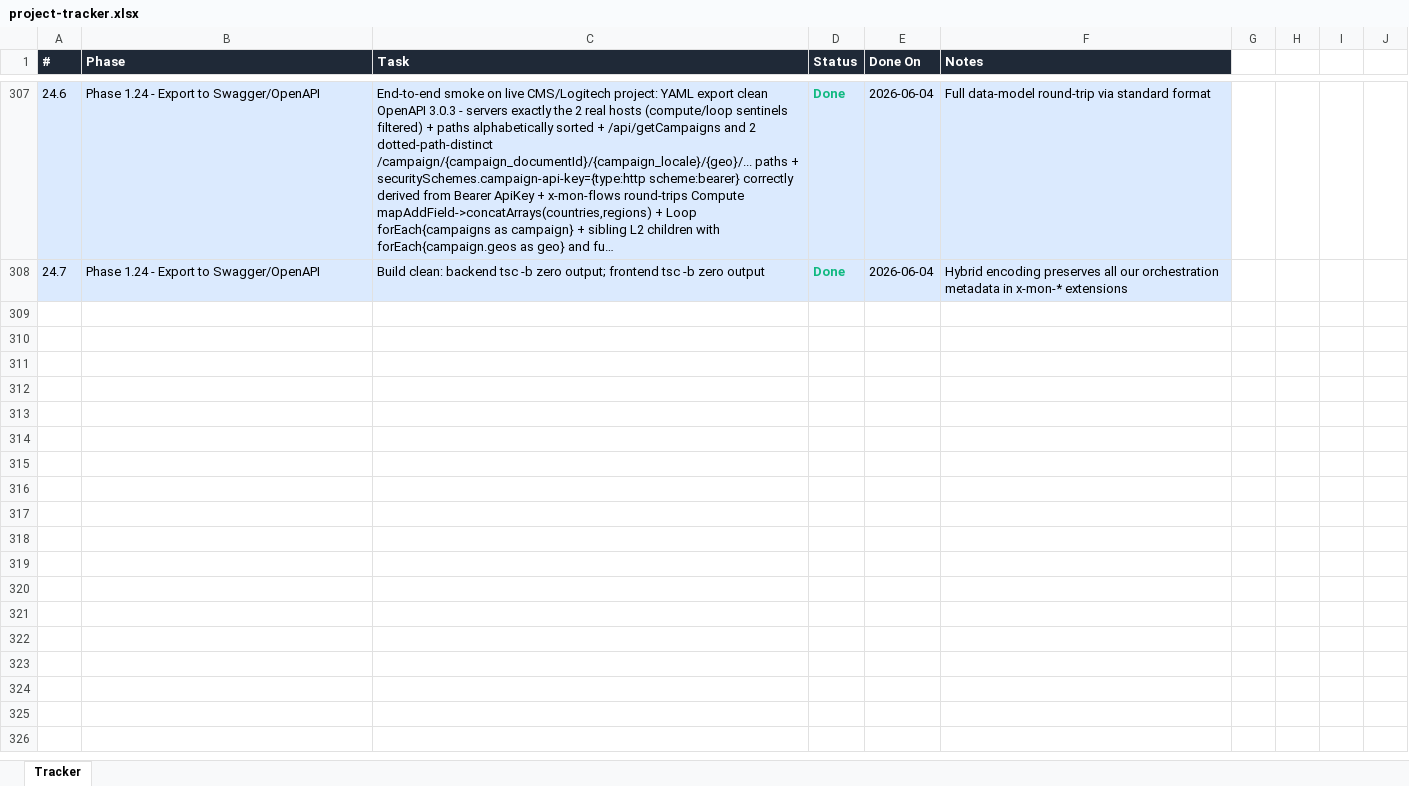
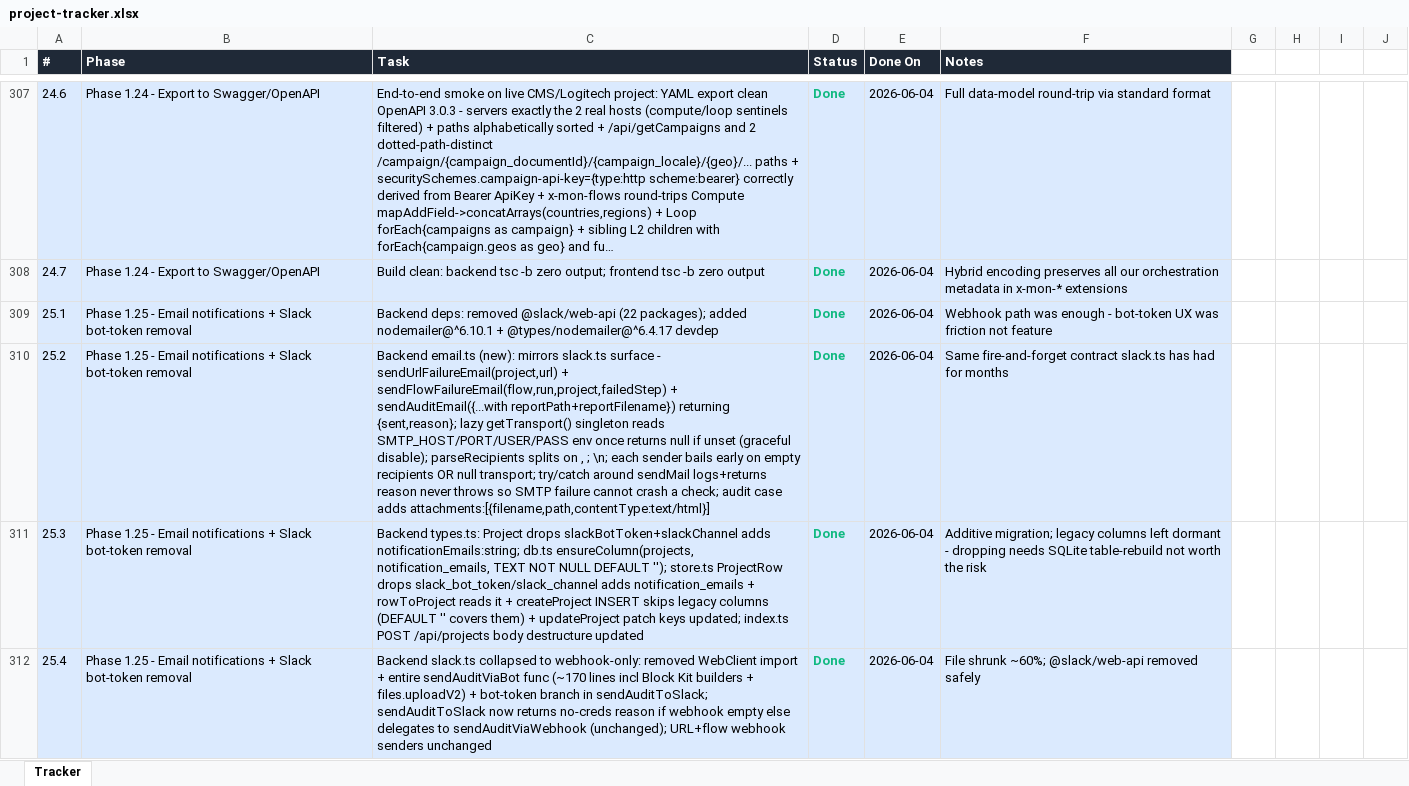
Before and after one commit to Pathuri-Deepesh/AI-Functional-Monitoring-Suite, an Excel workbook: project-tracker.xlsx, sheet Tracker, drawn as a sheet; only a part is shown, gaps mark what is left out; long unchanged cells end in …; values as stored, in another font and other column widths than the file's, no borders; the diff covers the shown part only; the diff names each change by its address in the sheet, - before the commit and + after, or states it on an @@ line.

Commit message:
Phase 1.25 — Email notifications + Slack bot-token removal
Two coupled changes to the alerting layer:

1. Strip out slackBotToken + slackChannel. The audit/snapshot path used to
   branch into rich Block Kit + HTML file upload via @slack/web-api when both
   were set; the webhook path was already enough and the bot-token UX (admin
   approval, per-channel install, two extra password fields) was friction
   with no upside. Removed @slack/web-api dep entirely; slack.ts collapsed
   to webhook-only paths. Legacy slack_bot_token / slack_channel columns
   left dormant in SQLite (additive migration; dropping needs a destructive
   table rebuild that isn't worth the risk).

2. Email notifications with full webhook parity. New backend/src/email.ts
   mirrors slack.ts's three-trigger surface: URL OK->FAIL transition
   (monitor.ts), flow failure (flowRunner.ts), and the manual Snapshot/
   Report button (audit.ts). The audit case attaches the generated HTML
   report as an .html file. Each channel fires independently via
   Promise.allSettled so one channel's failure can't suppress the other.
   Channels are independent gates per project — email-only / Slack-only /
   both / neither all valid.

Stack: nodemailer + Gmail SMTP for the demo (host smtp.gmail.com, port 587,
STARTTLS, App Password via .env). Swap to Logitech SMTP later = change four
env vars, no code change. SMTP env unset = graceful no-op returning
{sent:false, reason:"SMTP not configured"}.

UI: SettingsForm swaps the two Slack-bot inputs for one comma/semicolon/
newline-separated email textarea. The project hero replaces the tri-state
Slack chip with two independent chips ("🔔 Slack on" + "📧 Email on", muted
"🔕 Notifications off" only when both are empty).

Verified: backend + frontend tsc clean; DB migration adds notification_emails
column on boot; GET/PATCH /api/projects round-trips notificationEmails and
no longer returns slackBotToken/slackChannel; POST /api/projects/:id/audit
returns {slack, email} with graceful SMTP-not-configured reason; Phase 1.24
OpenAPI export unaffected.

```diff
--- a/project-tracker.xlsx (sheet Tracker)
+++ b/project-tracker.xlsx (sheet Tracker)
+row 309: 25.1 | Phase 1.25 - Email notifications + Slack bot-token removal | Backend deps: removed @slack/web-api (22 packages); added nodemailer@^6.10.1 + @types/nodemailer@^6.4.17 devdep | Done | 2026-06-04 | Webhook path was enough - bot-token UX was friction not feature
+row 310: 25.2 | Phase 1.25 - Email notifications + Slack bot-token removal | Backend email.ts (new): mirrors slack.ts surface - sendUrlFailureEmail(project,url) + sendFlowFailureEmail(flow,run,project,failedStep) + sendAuditEmail({...with reportPath+reportFilename}) returning {sent,reason}; lazy getTransport() singleton reads SMTP_HOST/PORT/USER/PASS env once returns null if unset (graceful disable); parseRecipients splits on , ; \n; each sender bails early on empty recipients OR null transport; try/catch around sendMail logs+returns reason never throws so SMTP failure cannot crash a check; audit case adds attachments:[{filename,path,contentType:text/html}] | Done | 2026-06-04 | Same fire-and-forget contract slack.ts has had for months
+row 311: 25.3 | Phase 1.25 - Email notifications + Slack bot-token removal | Backend types.ts: Project drops slackBotToken+slackChannel adds notificationEmails:string; db.ts ensureColumn(projects, notification_emails, TEXT NOT NULL DEFAULT ''); store.ts ProjectRow drops slack_bot_token/slack_channel adds notification_emails + rowToProject reads it + createProject INSERT skips legacy columns (DEFAULT '' covers them) + updateProject patch keys updated; index.ts POST /api/projects body destructure updated | Done | 2026-06-04 | Additive migration; legacy columns left dormant - dropping needs SQLite table-rebuild not worth the risk
+row 312: 25.4 | Phase 1.25 - Email notifications + Slack bot-token removal | Backend slack.ts collapsed to webhook-only: removed WebClient import + entire sendAuditViaBot func (~170 lines incl Block Kit builders + files.uploadV2) + bot-token branch in sendAuditToSlack; sendAuditToSlack now returns no-creds reason if webhook empty else delegates to sendAuditViaWebhook (unchanged); URL+flow webhook senders unchanged | Done | 2026-06-04 | File shrunk ~60%; @slack/web-api removed safely
```
Also changed, not shown: 4 added rows elsewhere in this sheet, 18 other files.
